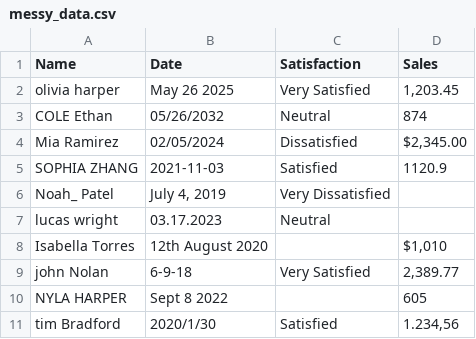
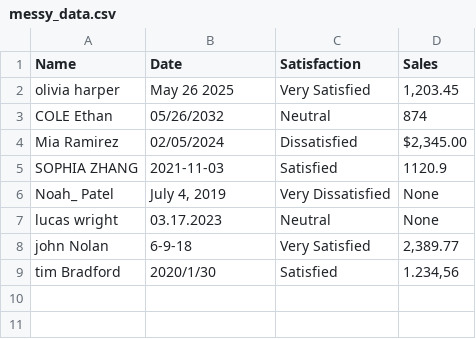
Before and after one commit to PaulVincent-Calvo/Data-Sweep---Web, a CSV file: uploads/messy_data.csv, drawn as a sheet.

Commit message:
added the functionality to handle empty name fields

```diff
--- a/uploads/messy_data.csv
+++ b/uploads/messy_data.csv
@@ -5,7 +5,5 @@ Mia    Ramirez,02/05/2024,Dissatisfied,"$2,345.00"
 SOPHIA     ZHANG,2021-11-03,Satisfied,1120.9
-Noah_  Patel,"July 4, 2019",Very Dissatisfied,
-lucas wright,03.17.2023,Neutral,
-Isabella   Torres,12th August 2020,,"$1,010"
+Noah_  Patel,"July 4, 2019",Very Dissatisfied,None
+lucas wright,03.17.2023,Neutral,None
 john Nolan,6-9-18,Very Satisfied,"2,389.77"
-NYLA HARPER,Sept 8 2022,,605
 tim Bradford,2020/1/30,Satisfied,"1.234,56"
```
Also changed, not shown: 3 other files.
